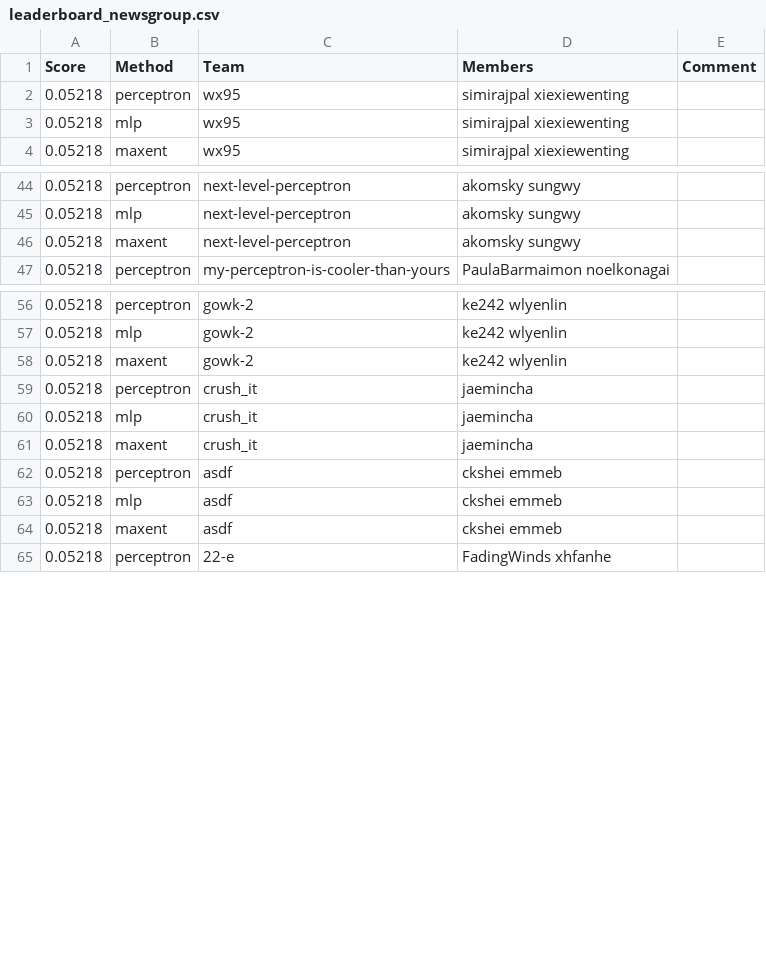
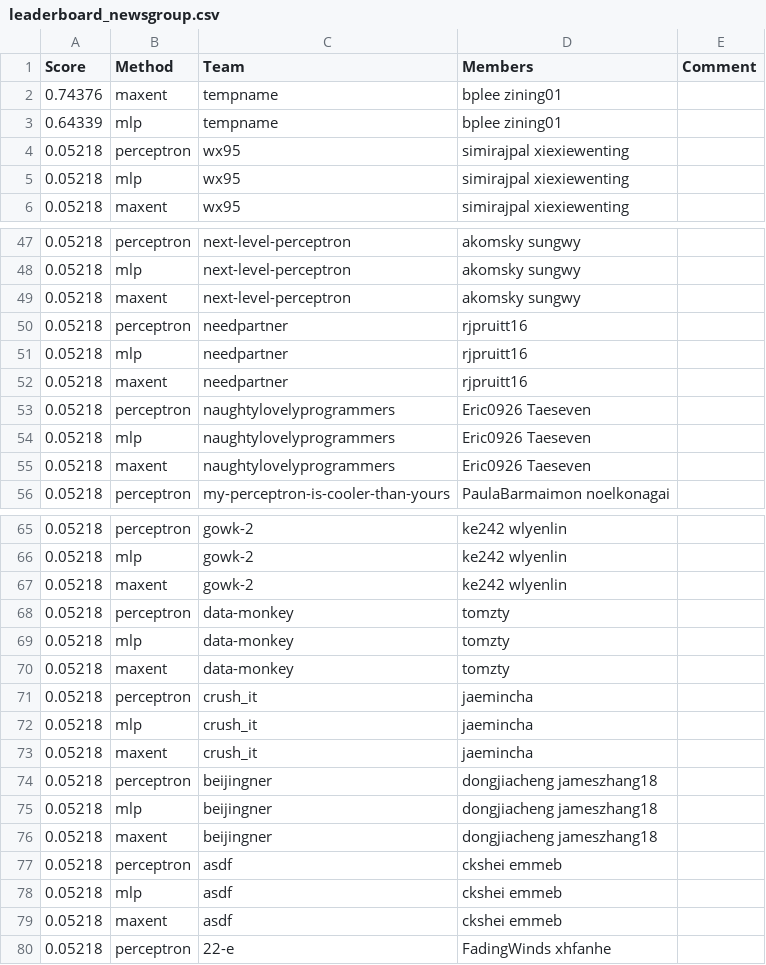
Before and after one commit to ks20/leaderboards, a CSV file: assignment1/leaderboard_newsgroup.csv, drawn as a sheet; only a part is shown, gaps mark what is left out; the diff covers the shown part only.

Commit message:
Leaderboard Update

```diff
--- a/assignment1/leaderboard_newsgroup.csv
+++ b/assignment1/leaderboard_newsgroup.csv
@@ -1,2 +1,4 @@
 Score,Method,Team,Members,Comment
+0.74376,maxent,tempname,bplee zining01,
+0.64339,mlp,tempname,bplee zining01,
 0.05218,perceptron,wx95,simirajpal xiexiewenting,
@@ -46,2 +49,8 @@ Score,Method,Team,Members,Comment
 0.05218,maxent,next-level-perceptron,akomsky sungwy,
+0.05218,perceptron,needpartner,rjpruitt16,
+0.05218,mlp,needpartner,rjpruitt16,
+0.05218,maxent,needpartner,rjpruitt16,
+0.05218,perceptron,naughtylovelyprogrammers,Eric0926 Taeseven,
+0.05218,mlp,naughtylovelyprogrammers,Eric0926 Taeseven,
+0.05218,maxent,naughtylovelyprogrammers,Eric0926 Taeseven,
 0.05218,perceptron,my-perceptron-is-cooler-than-yours,PaulaBarmaimon noelkonagai,
@@ -58,2 +67,5 @@ Score,Method,Team,Members,Comment
 0.05218,maxent,gowk-2,ke242 wlyenlin,
+0.05218,perceptron,data-monkey,tomzty,
+0.05218,mlp,data-monkey,tomzty,
+0.05218,maxent,data-monkey,tomzty,
 0.05218,perceptron,crush_it,jaemincha,
@@ -61,2 +73,5 @@ Score,Method,Team,Members,Comment
 0.05218,maxent,crush_it,jaemincha,
+0.05218,perceptron,beijingner,dongjiacheng jameszhang18,
+0.05218,mlp,beijingner,dongjiacheng jameszhang18,
+0.05218,maxent,beijingner,dongjiacheng jameszhang18,
 0.05218,perceptron,asdf,ckshei emmeb,
```
Also changed, not shown: 1 added row and 4 edited cells elsewhere in this file.
